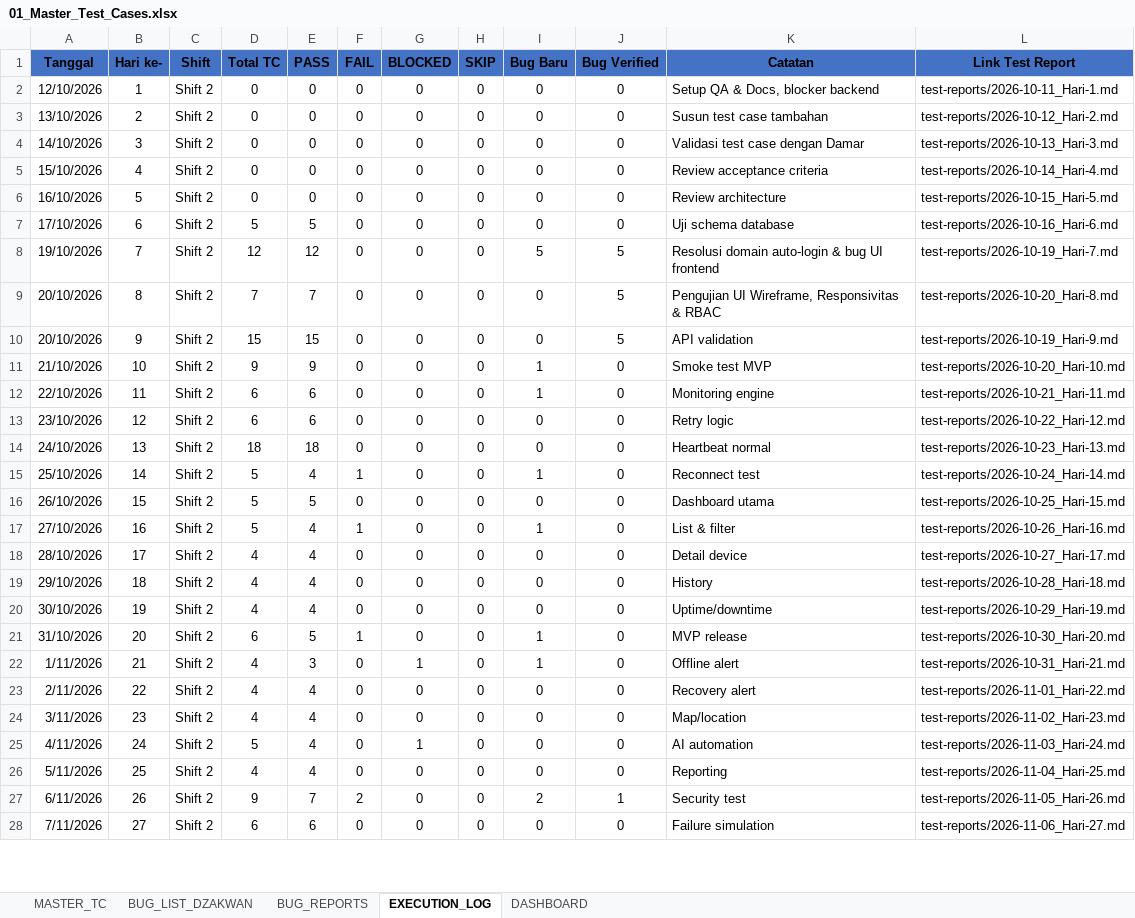
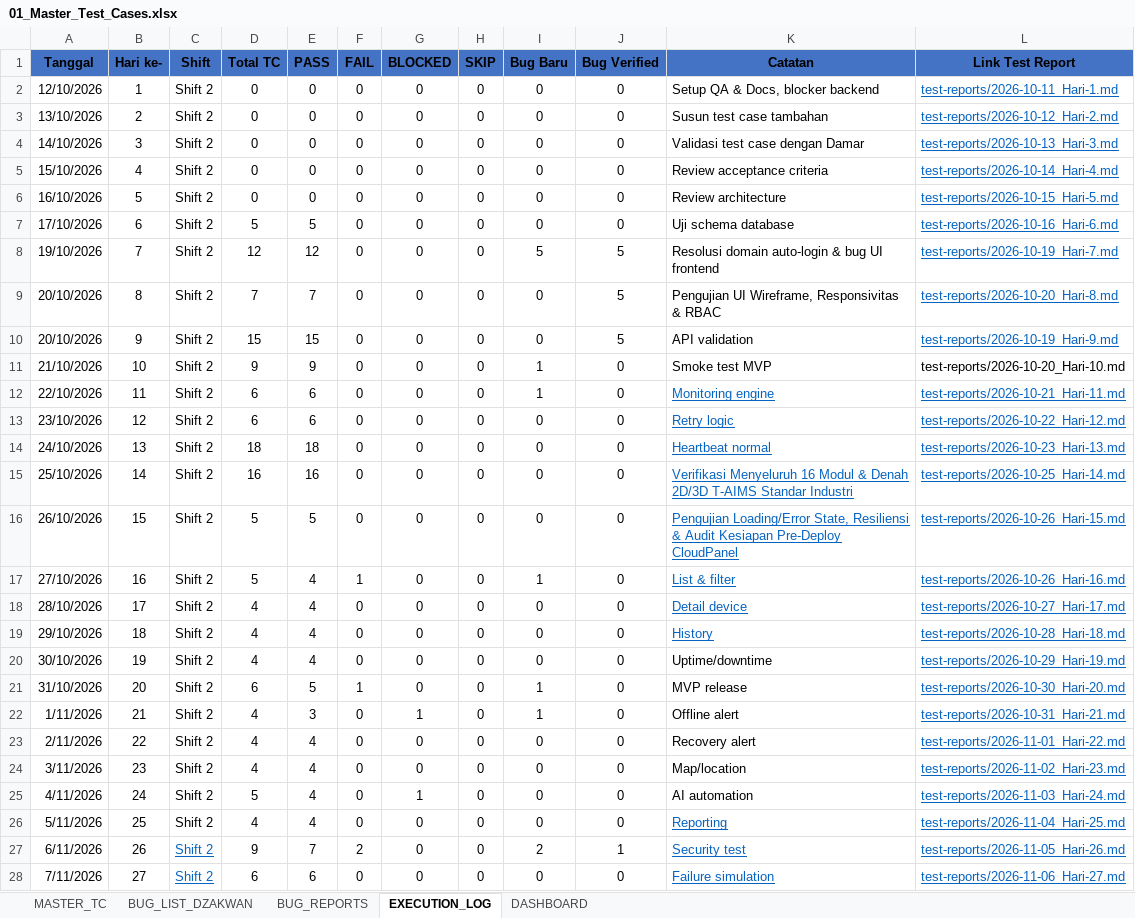
Before and after one commit to T-AIMS/T-AIMS, an Excel workbook: docs/qa-testing/01_Master_Test_Cases.xlsx, sheet EXECUTION_LOG, drawn as a sheet; only a part is shown; values as stored, in another font and other column widths than the file's, no borders; the diff covers the shown part only; the diff names each change by its address in the sheet, - before the commit and + after, or states it on an @@ line.

Commit message:
docs(qa): complete day 14 and day 15 deliverables, restore full test reports and handovers, update master test cases and tracker

```diff
--- a/docs/qa-testing/01_Master_Test_Cases.xlsx (sheet EXECUTION_LOG)
+++ b/docs/qa-testing/01_Master_Test_Cases.xlsx (sheet EXECUTION_LOG)
@@ L2:L10 underline: off → on, text colour: black → #0563C1 @@
@@ K12:L19 underline: off → on, text colour: black → #0563C1 @@
-D15 (Total TC): 5
+D15 (Total TC): 16
-E15 (PASS): 4
+E15 (PASS): 16
-F15 (FAIL): 1
+F15 (FAIL): 0
-I15 (Bug Baru): 1
+I15 (Bug Baru): 0
-K15 (Catatan): Reconnect test
+K15 (Catatan): Verifikasi Menyeluruh 16 Modul & Denah 2D/3D T-AIMS Standar Industri
-L15 (Link Test Report): test-reports/2026-10-24_Hari-14.md
+L15 (Link Test Report): test-reports/2026-10-25_Hari-14.md
-K16 (Catatan): Dashboard utama
+K16 (Catatan): Pengujian Loading/Error State, Resiliensi & Audit Kesiapan Pre-Deploy CloudPanel
-L16 (Link Test Report): test-reports/2026-10-25_Hari-15.md
+L16 (Link Test Report): test-reports/2026-10-26_Hari-15.md
@@ L20:L25 underline: off → on, text colour: black → #0563C1 @@
@@ K26:L28 underline: off → on, text colour: black → #0563C1 @@
@@ C27:C28 underline: off → on, text colour: black → #0563C1 @@
```
Also changed, not shown: cell formats elsewhere in this sheet, sheet MASTER_TC, sheet DASHBOARD, 45 other files.
